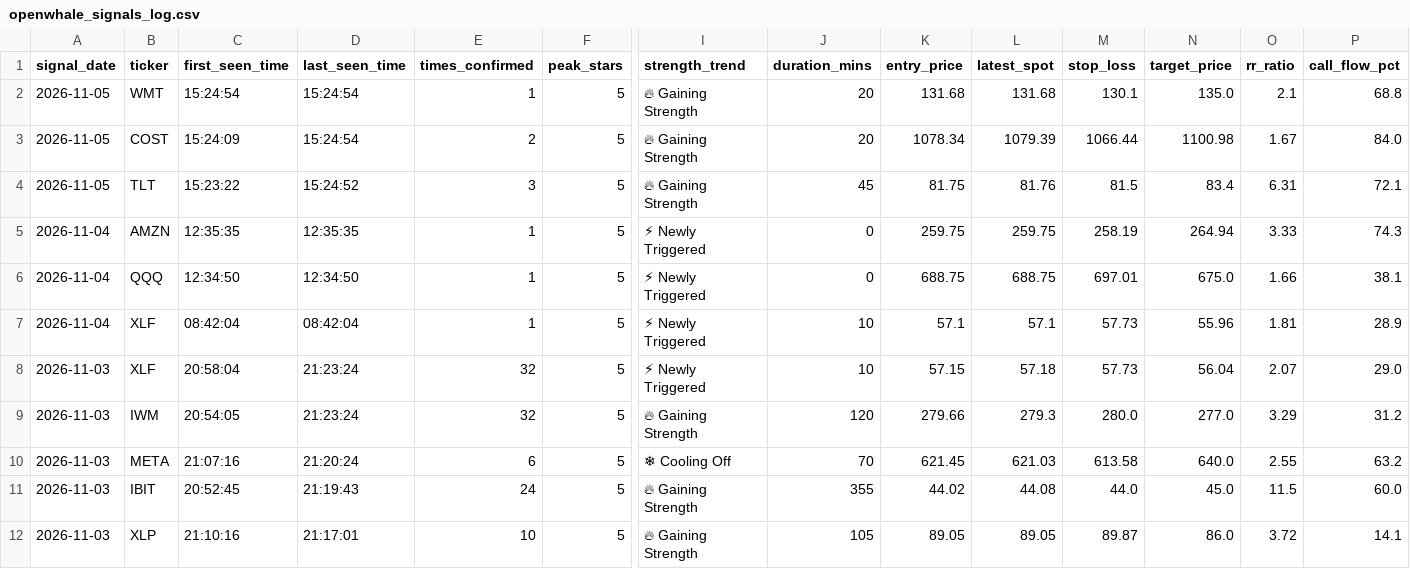
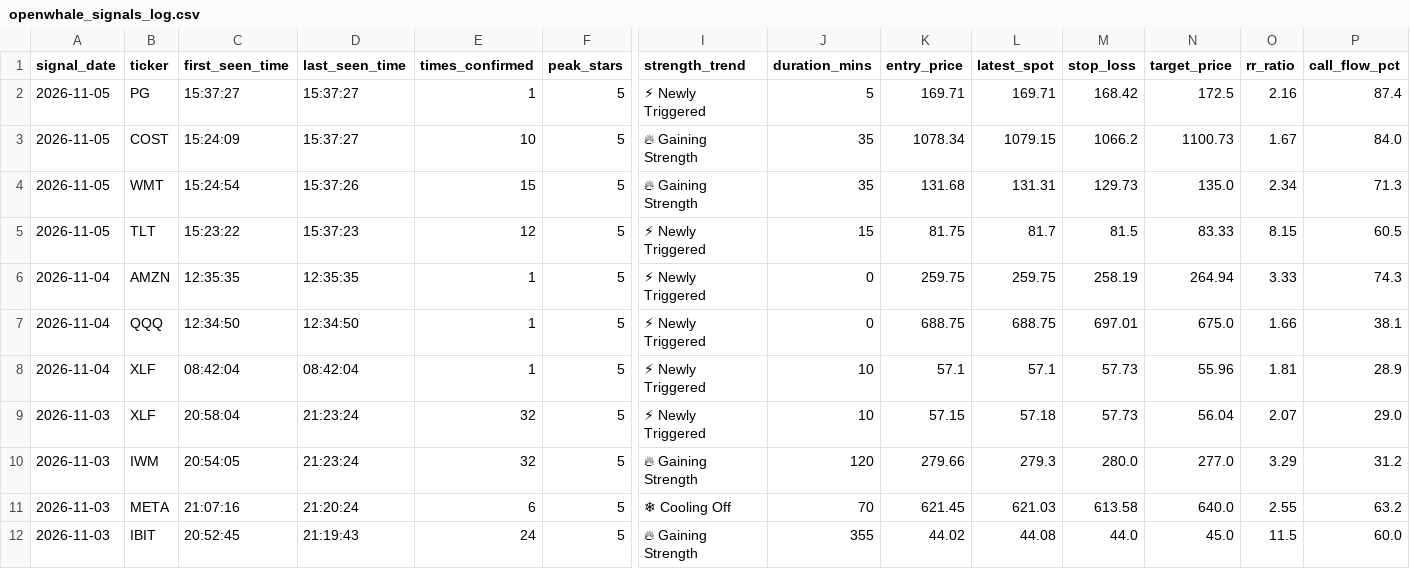
Before and after one commit to Shankar-Lakshminarayanan/OpenWhale, a CSV file: openwhale_signals_log.csv, drawn as a sheet; only a part is shown, gaps mark what is left out; the shorter side is filled out with more unchanged rows; addresses are those after the commit; rows hold the shown columns only; the diff names each change by its address in the sheet, - before the commit and + after, or states it on an @@ line.

Commit message:
Auto-log 5-Star setup (openwhale_signals_log.csv) [2026-11-05 15:37:28]

```diff
--- a/openwhale_signals_log.csv
+++ b/openwhale_signals_log.csv
-B2 (ticker): WMT
+B2 (ticker): PG
-C2 (first_seen_time): 15:24:54
+C2 (first_seen_time): 15:37:27
-D2:D3 (last_seen_time): 15:24:54
+D2:D3 (last_seen_time): 15:37:27
-I2 (strength_trend): 🔥 Gaining Strength
+I2 (strength_trend): ⚡ Newly Triggered
-J2 (duration_mins): 20
+J2 (duration_mins): 5
-K2 (entry_price): 131.68
+K2 (entry_price): 169.71
-L2 (latest_spot): 131.68
+L2 (latest_spot): 169.71
-M2 (stop_loss): 130.1
+M2 (stop_loss): 168.42
-N2 (target_price): 135.0
+N2 (target_price): 172.5
-O2 (rr_ratio): 2.1
+O2 (rr_ratio): 2.16
-P2 (call_flow_pct): 68.8
+P2 (call_flow_pct): 87.4
-E3 (times_confirmed): 2
+E3 (times_confirmed): 10
-J3 (duration_mins): 20
+J3 (duration_mins): 35
-L3 (latest_spot): 1079.39
+L3 (latest_spot): 1079.15
-M3 (stop_loss): 1066.44
+M3 (stop_loss): 1066.2
-N3 (target_price): 1100.98
+N3 (target_price): 1100.73
+row 4: 2026-11-05 | WMT | 15:24:54 | 15:37:26 | 15 | 5 | 🔥 Gaining Strength | 35 | 131.68 | 131.31 | 129.73 | 135.0 | 2.34 | 71.3
-D5 (last_seen_time): 15:24:52
+D5 (last_seen_time): 15:37:23
-E5 (times_confirmed): 3
+E5 (times_confirmed): 12
-I5 (strength_trend): 🔥 Gaining Strength
+I5 (strength_trend): ⚡ Newly Triggered
-J5 (duration_mins): 45
+J5 (duration_mins): 15
-L5 (latest_spot): 81.76
+L5 (latest_spot): 81.7
-N5 (target_price): 83.4
+N5 (target_price): 83.33
-O5 (rr_ratio): 6.31
+O5 (rr_ratio): 8.15
-P5 (call_flow_pct): 72.1
+P5 (call_flow_pct): 60.5
```
